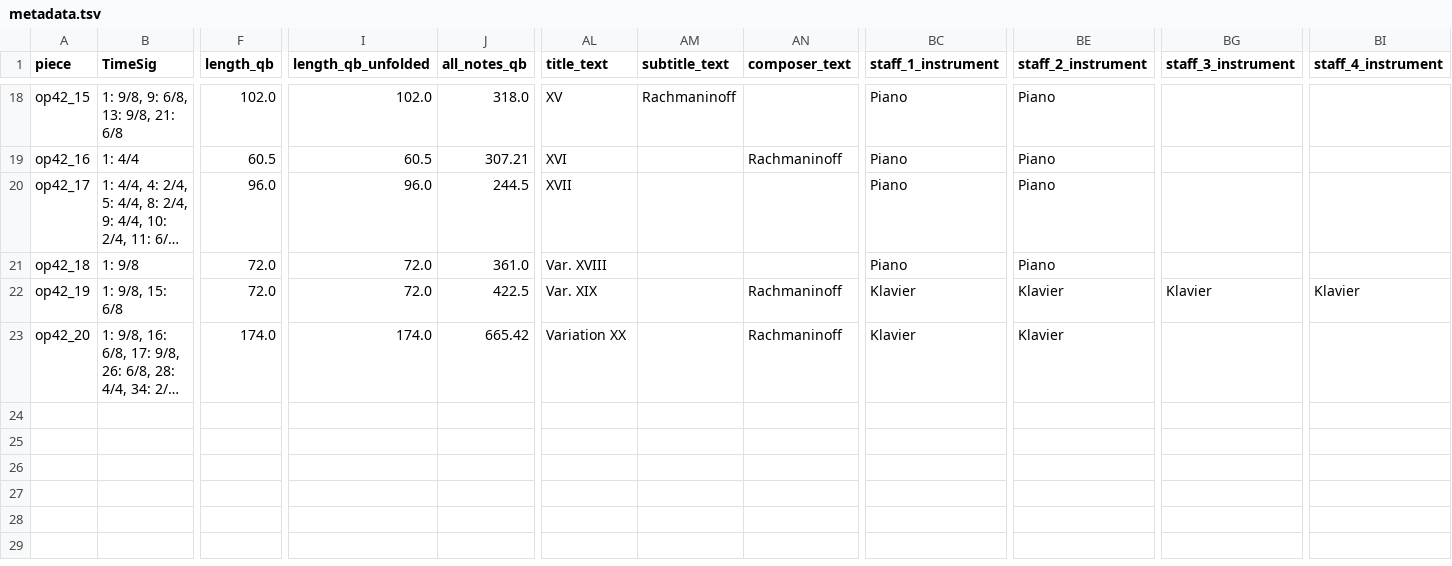
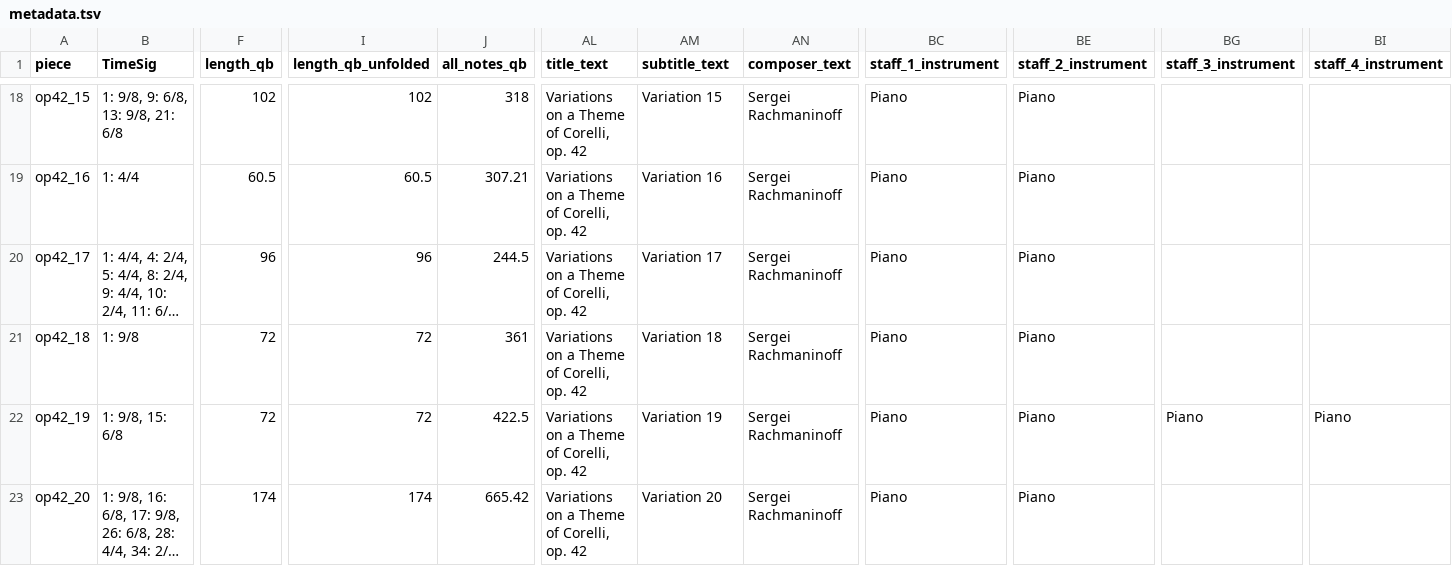
Before and after one commit to DCMLab/rachmaninoff_piano, a TSV file: metadata.tsv, drawn as a sheet; only a part is shown, gaps mark what is left out; long unchanged cells end in …; the diff covers the shown part only; the diff names each change by its address in the sheet, - before the commit and + after, or states it on an @@ line.

Commit message:
updates metadata.tsv with prelims and instrumentation

```diff
--- a/metadata.tsv
+++ b/metadata.tsv
-F18 (length_qb): 102.0
+F18 (length_qb): 102
-I18 (length_qb_unfolded): 102.0
+I18 (length_qb_unfolded): 102
-J18 (all_notes_qb): 318.0
+J18 (all_notes_qb): 318
-AL18 (title_text): XV
+AL18 (title_text): Variations on a Theme of Corelli, op. 42
-AM18 (subtitle_text): Rachmaninoff
+AM18 (subtitle_text): Variation 15
-AN18 (composer_text): (empty)
+AN18 (composer_text): Sergei Rachmaninoff
-AL19 (title_text): XVI
+AL19 (title_text): Variations on a Theme of Corelli, op. 42
-AM19 (subtitle_text): (empty)
+AM19 (subtitle_text): Variation 16
-AN19 (composer_text): Rachmaninoff
+AN19 (composer_text): Sergei Rachmaninoff
-F20 (length_qb): 96.0
+F20 (length_qb): 96
-I20 (length_qb_unfolded): 96.0
+I20 (length_qb_unfolded): 96
-AL20 (title_text): XVII
+AL20 (title_text): Variations on a Theme of Corelli, op. 42
-AM20 (subtitle_text): (empty)
+AM20 (subtitle_text): Variation 17
-AN20:AN21 (composer_text): (empty)
+AN20:AN21 (composer_text): Sergei Rachmaninoff
-F21:F22 (length_qb): 72.0
+F21:F22 (length_qb): 72
-I21:I22 (length_qb_unfolded): 72.0
+I21:I22 (length_qb_unfolded): 72
-J21 (all_notes_qb): 361.0
+J21 (all_notes_qb): 361
-AL21 (title_text): Var. XVIII
+AL21 (title_text): Variations on a Theme of Corelli, op. 42
-AM21 (subtitle_text): (empty)
+AM21 (subtitle_text): Variation 18
-AL22 (title_text): Var. XIX
+AL22 (title_text): Variations on a Theme of Corelli, op. 42
-AM22 (subtitle_text): (empty)
+AM22 (subtitle_text): Variation 19
-AN22:AN23 (composer_text): Rachmaninoff
+AN22:AN23 (composer_text): Sergei Rachmaninoff
-BC22:BC23 (staff_1_instrument): Klavier
+BC22:BC23 (staff_1_instrument): Piano
-BE22:BE23 (staff_2_instrument): Klavier
+BE22:BE23 (staff_2_instrument): Piano
-BG22 (staff_3_instrument): Klavier
+BG22 (staff_3_instrument): Piano
-BI22 (staff_4_instrument): Klavier
+BI22 (staff_4_instrument): Piano
-F23 (length_qb): 174.0
+F23 (length_qb): 174
-I23 (length_qb_unfolded): 174.0
+I23 (length_qb_unfolded): 174
-AL23 (title_text): Variation XX
+AL23 (title_text): Variations on a Theme of Corelli, op. 42
-AM23 (subtitle_text): (empty)
+AM23 (subtitle_text): Variation 20
```
Also changed, not shown: 81 edited cells elsewhere in this file.
